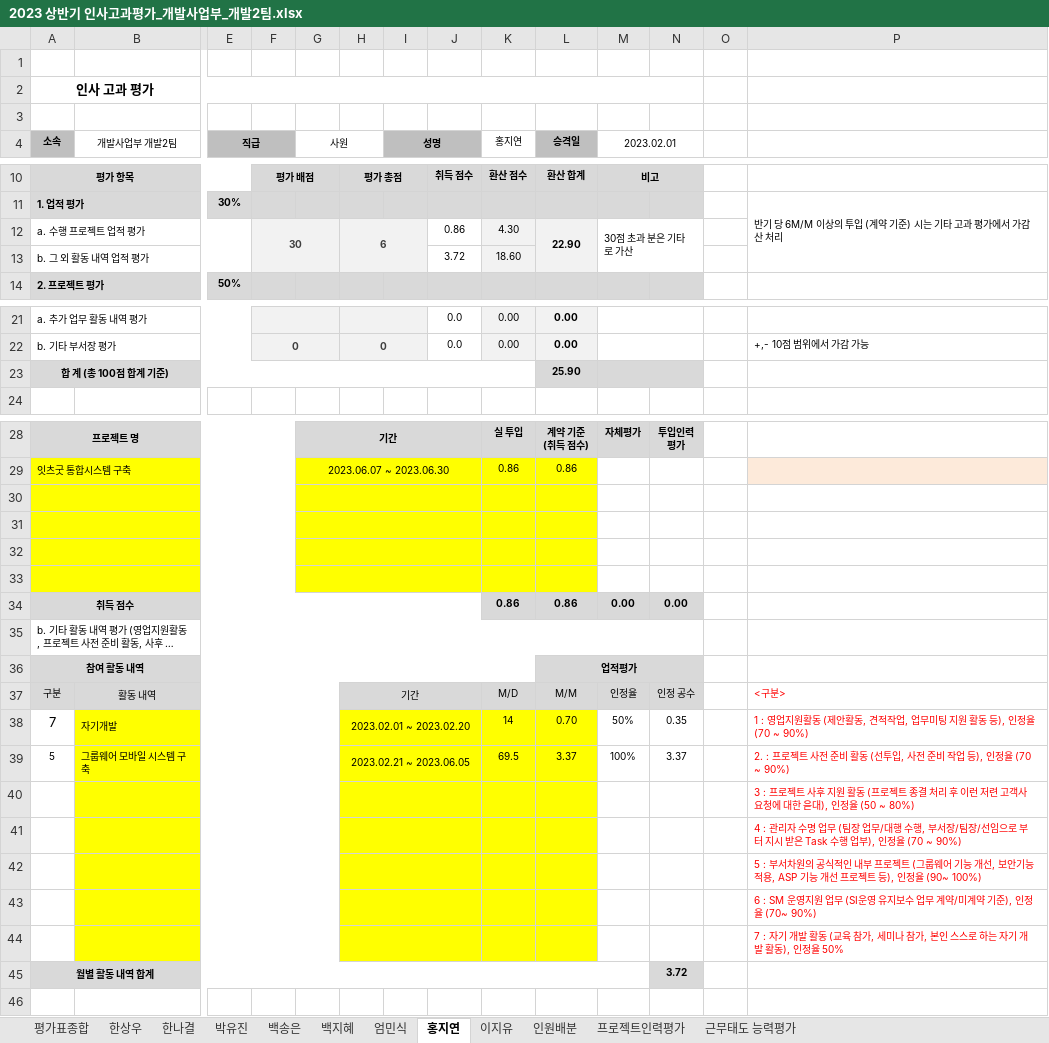
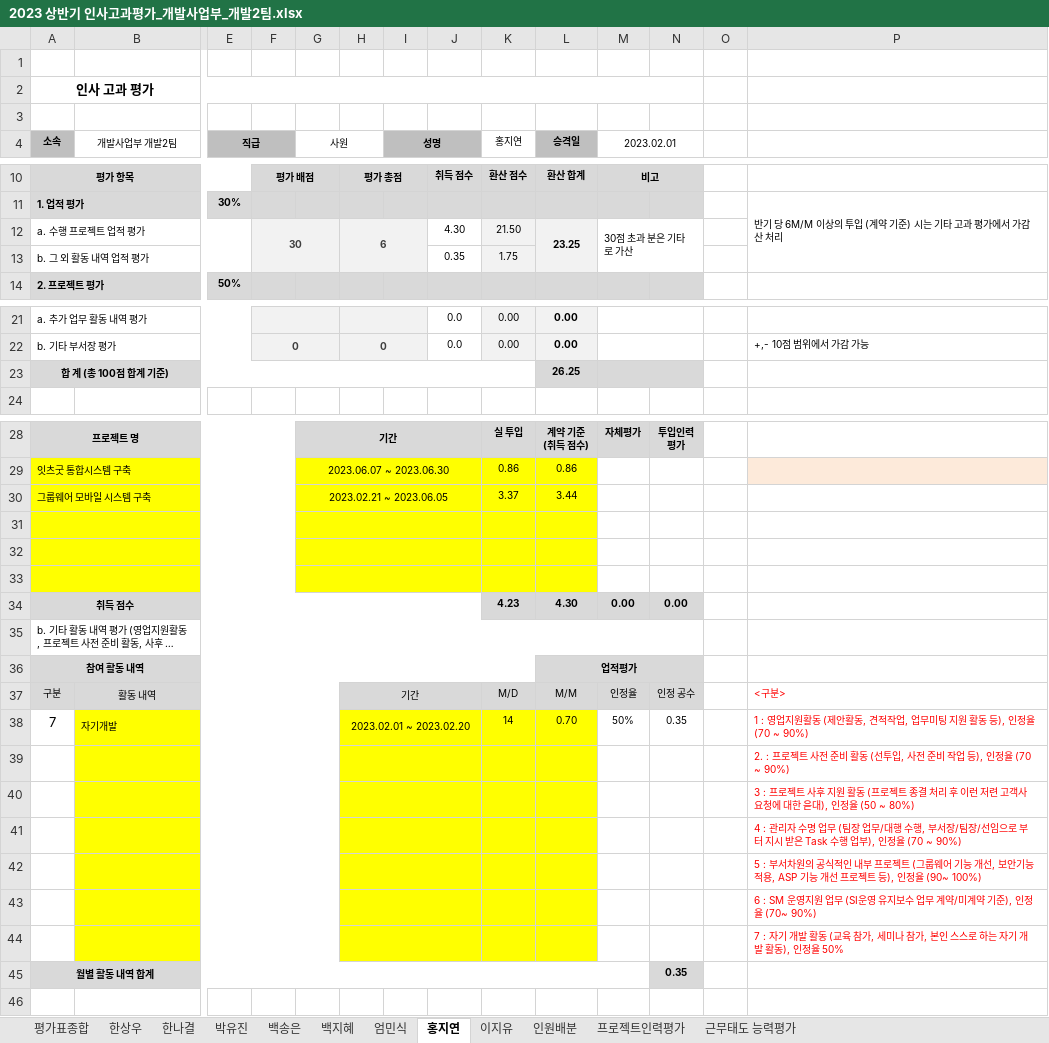
Before and after one commit to hsw8409/DevEnv, an Excel workbook: 02.팀원관리/01.인사고과평가/2023 상반기 인사고과평가_개발사업부_개발2팀.xlsx, sheet 홍지연, drawn as a sheet; only a part is shown, gaps mark what is left out; long unchanged cells end in …; values as stored, in another font and other column widths than the file's, no borders; removed rows and columns are numbered as before the commit, all else as after; rows hold the shown columns only; the diff names each change by its address in the sheet, - before the commit and + after, or states it on an @@ line.

```diff
--- a/02.팀원관리/01.인사고과평가/2023 상반기 인사고과평가_개발사업부_개발2팀.xlsx (sheet 홍지연)
+++ b/02.팀원관리/01.인사고과평가/2023 상반기 인사고과평가_개발사업부_개발2팀.xlsx (sheet 홍지연)
-J12: 0.86
+J12: 4.30
-K12 (홍지연): 4.30
+K12 (홍지연): 21.50
-L12 (승격일): 22.90
+L12 (승격일): 23.25
-J13: 3.72
+J13: 0.35
-K13 (홍지연): 18.60
+K13 (홍지연): 1.75
-L23 (승격일): 25.90
+L23 (승격일): 26.25
+row 30: 그룹웨어 모바일 시스템 구축 |  |  |  | 2023.02.21 ~ 2023.06.05 |  |  |  | 3.37 | 3.44
-row 33: (empty)
-K34 (홍지연): 0.86
+K34 (홍지연): 4.23
-L34 (승격일): 0.86
+L34 (승격일): 4.30
-row 39: 5 | 그룹웨어 모바일 시스템 구축 |  |  |  | 2023.02.21 ~ 2023.06.05 |  |  | 69.5 | 3.37 | 100% | 3.37 |  | 2. : 프로젝트 사전 준비 활동 (선투입, 사전 준비 작업 등), 인정율 (70 ~ 90%)
+row 39:  |  |  |  |  |  |  |  |  |  |  |  |  | 2. : 프로젝트 사전 준비 활동 (선투입, 사전 준비 작업 등), 인정율 (70 ~ 90%)
-N45: 3.72
+N45: 0.35
```
Also changed, not shown: sheet 백지혜, sheet 근무태도 능력평가, sheet 이지유, sheet 평가표종합, sheet 프로젝트인력평가, sheet 엄민식, 4 more sheets, 02.팀원관리/01.인사고과평가/2023 상반기 인사고과평가_개발사업부_개발2팀_백지혜.xlsx, 14 other files.
